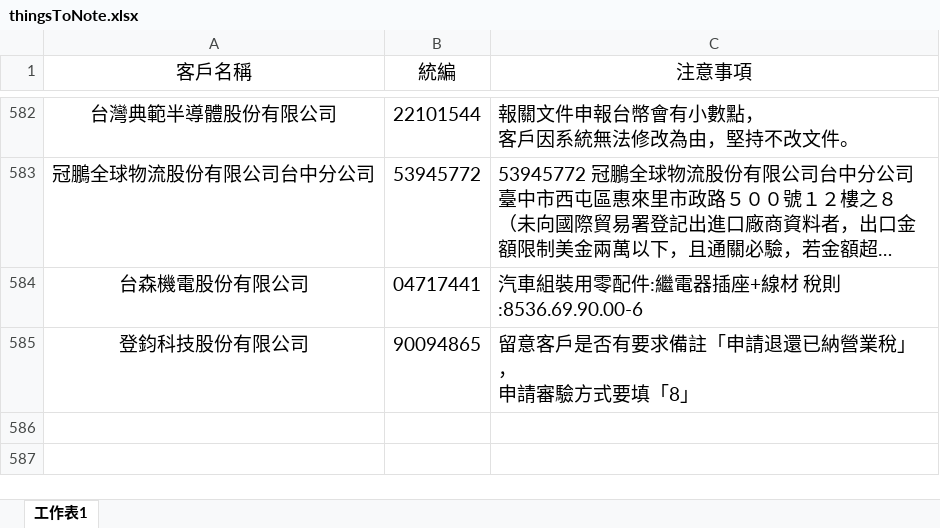
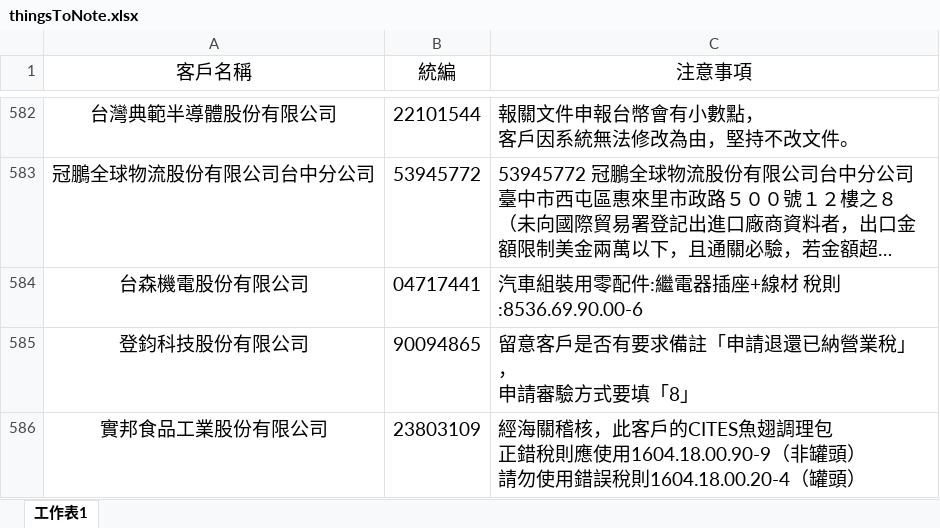
Before and after one commit to liyijung/declaration, an Excel workbook: Export_format/thingsToNote.xlsx, sheet 工作表1, drawn as a sheet; only a part is shown, gaps mark what is left out; long unchanged cells end in …; values as stored, in another font and other column widths than the file's, no borders; conditional formats not drawn; ↵ is a line break in a cell; the diff names each change by its address in the sheet, - before the commit and + after, or states it on an @@ line.

Commit message:
Add files via upload

```diff
--- a/Export_format/thingsToNote.xlsx (sheet 工作表1)
+++ b/Export_format/thingsToNote.xlsx (sheet 工作表1)
+row 586: 實邦食品工業股份有限公司 | 23803109 | 經海關稽核，此客戶的CITES魚翅調理包 ↵ 正錯稅則應使用1604.18.00.90-9（非罐頭） ↵ 請勿使用錯誤稅則1604.18.00.20-4（罐頭）
```
